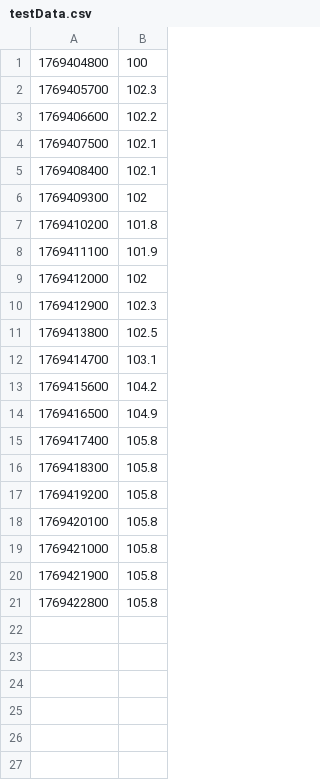
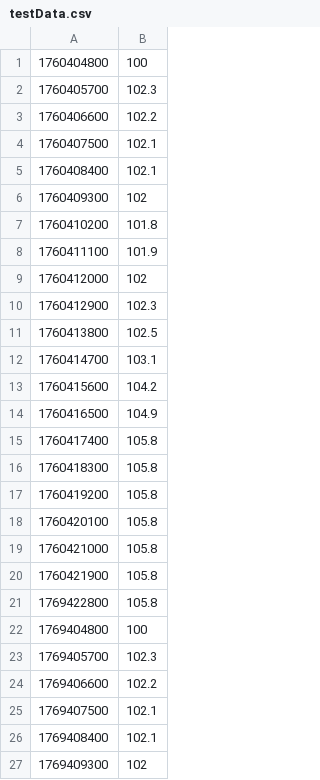
Before and after one commit to melaniepock/Fuellstandmessung-fuer-Wasserreservoir, a CSV file: software/python backend/dataFiles/testData.csv, drawn as a sheet; only a part is shown; the shorter side is filled out with more unchanged rows.

```diff
--- a/software/python backend/dataFiles/testData.csv
+++ b/software/python backend/dataFiles/testData.csv
@@ -1 +1,22 @@
+1760404800;100
+1760405700;102.3
+1760406600;102.2
+1760407500;102.1
+1760408400;102.1
+1760409300;102
+1760410200;101.8
+1760411100;101.9
+1760412000;102
+1760412900;102.3
+1760413800;102.5
+1760414700;103.1
+1760415600;104.2
+1760416500;104.9
+1760417400;105.8
+1760418300;105.8
+1760419200;105.8
+1760420100;105.8
+1760421000;105.8
+1760421900;105.8
+1769422800;105.8
 1769404800;100
```
Also changed, not shown: 3 other files.
